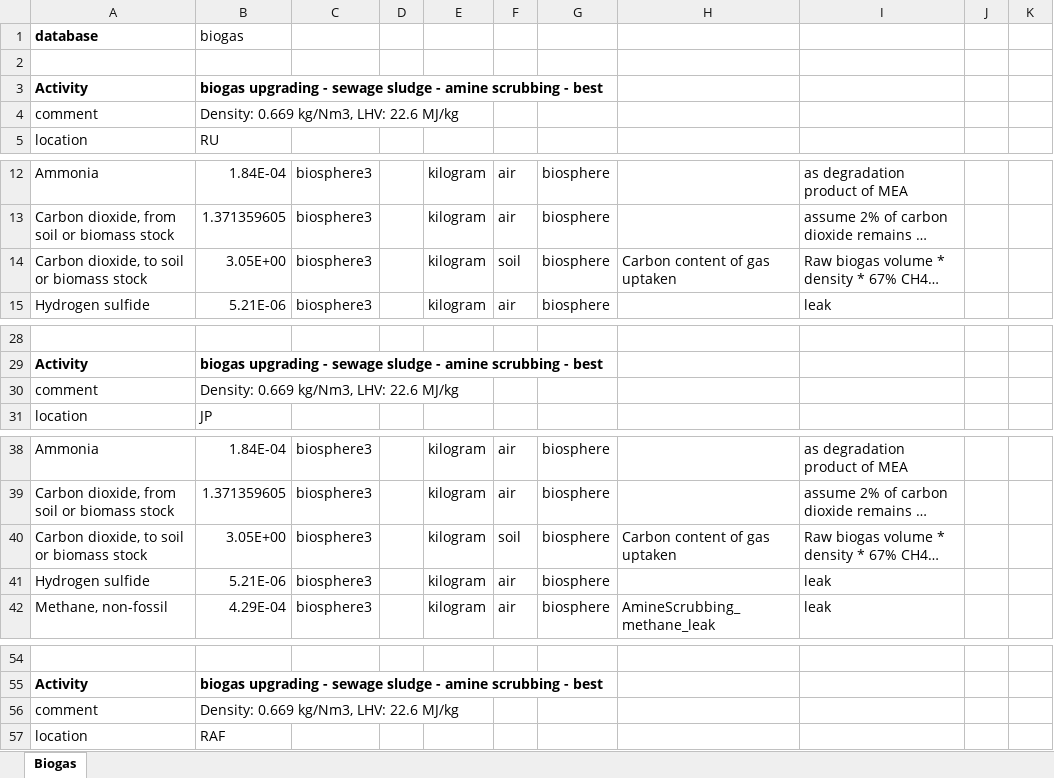
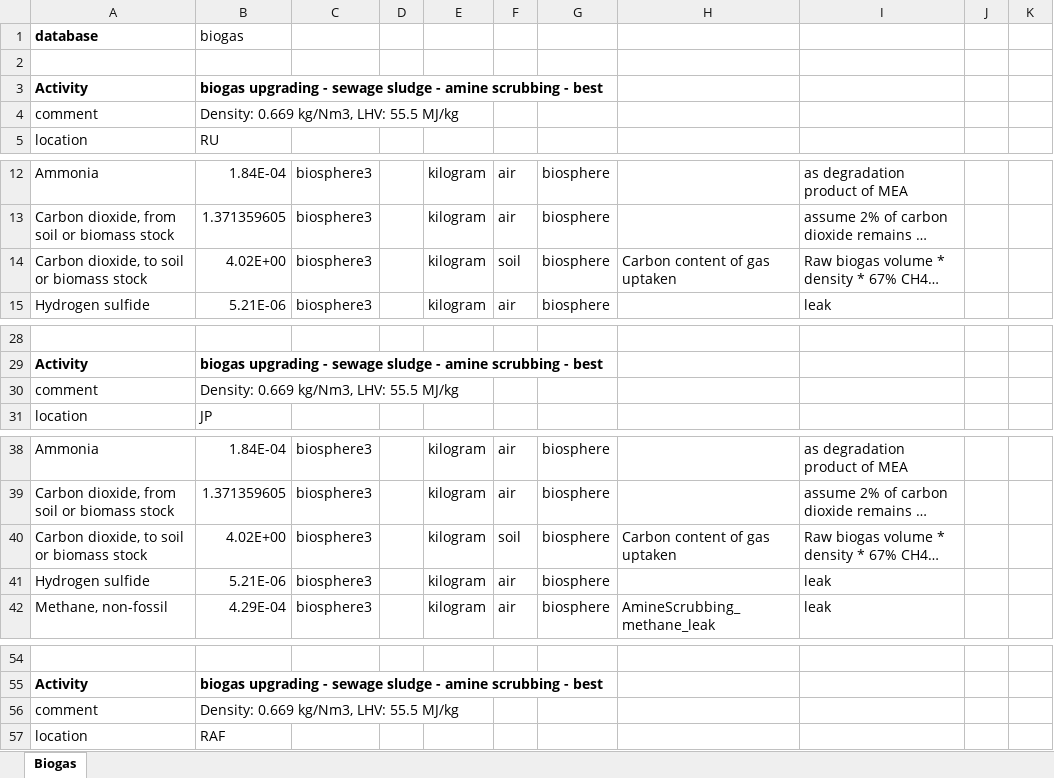
Before and after one commit to polca/premise, an Excel workbook: rmnd_lca/data/additional_inventories/lci-biogas.xlsx, sheet Biogas, drawn as a sheet; only a part is shown, gaps mark what is left out; long unchanged cells end in …; values as stored, in another font and other column widths than the file's, no borders; the diff covers the shown part only; the diff names each change by its address in the sheet, - before the commit and + after, or states it on an @@ line.

```diff
--- a/rmnd_lca/data/additional_inventories/lci-biogas.xlsx (sheet Biogas)
+++ b/rmnd_lca/data/additional_inventories/lci-biogas.xlsx (sheet Biogas)
-B4: Density: 0.669 kg/Nm3, LHV: 22.6 MJ/kg
+B4: Density: 0.669 kg/Nm3, LHV: 55.5 MJ/kg
-B14: 3.05E+00
+B14: 4.02E+00
-B30: Density: 0.669 kg/Nm3, LHV: 22.6 MJ/kg
+B30: Density: 0.669 kg/Nm3, LHV: 55.5 MJ/kg
-B40: 3.05E+00
+B40: 4.02E+00
-B56: Density: 0.669 kg/Nm3, LHV: 22.6 MJ/kg
+B56: Density: 0.669 kg/Nm3, LHV: 55.5 MJ/kg
```
Also changed, not shown: 19 edited cells elsewhere in this sheet, rmnd_lca/data/additional_inventories/lci-Carma-CCS.xlsx, rmnd_lca/data/additional_inventories/lci-biofuels.xlsx, 4 other files.
